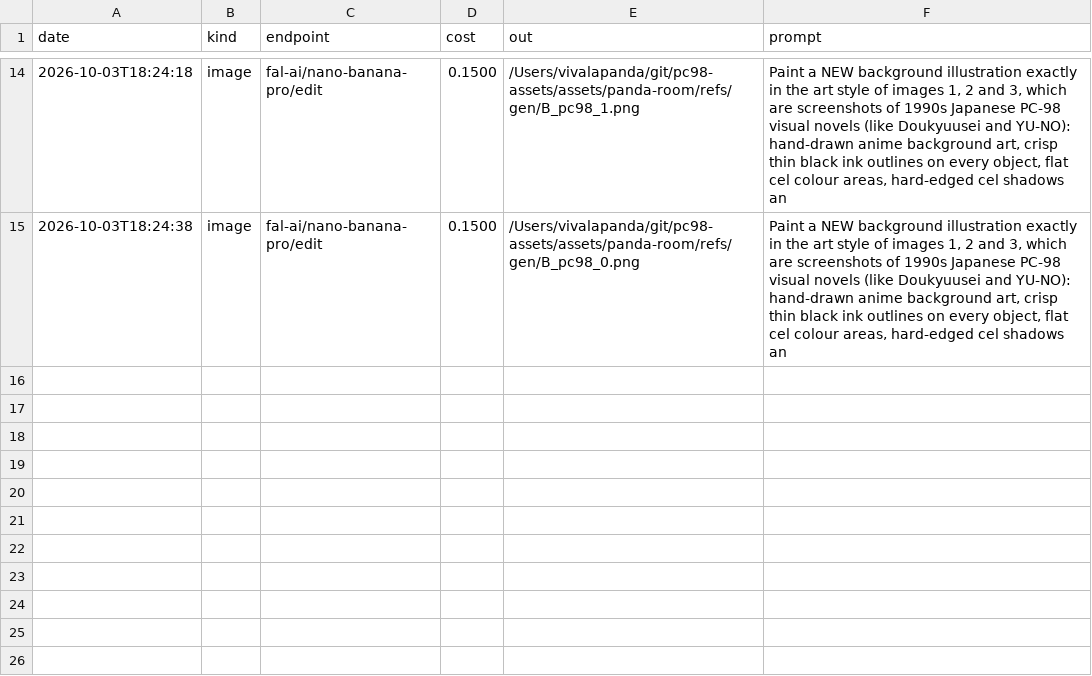
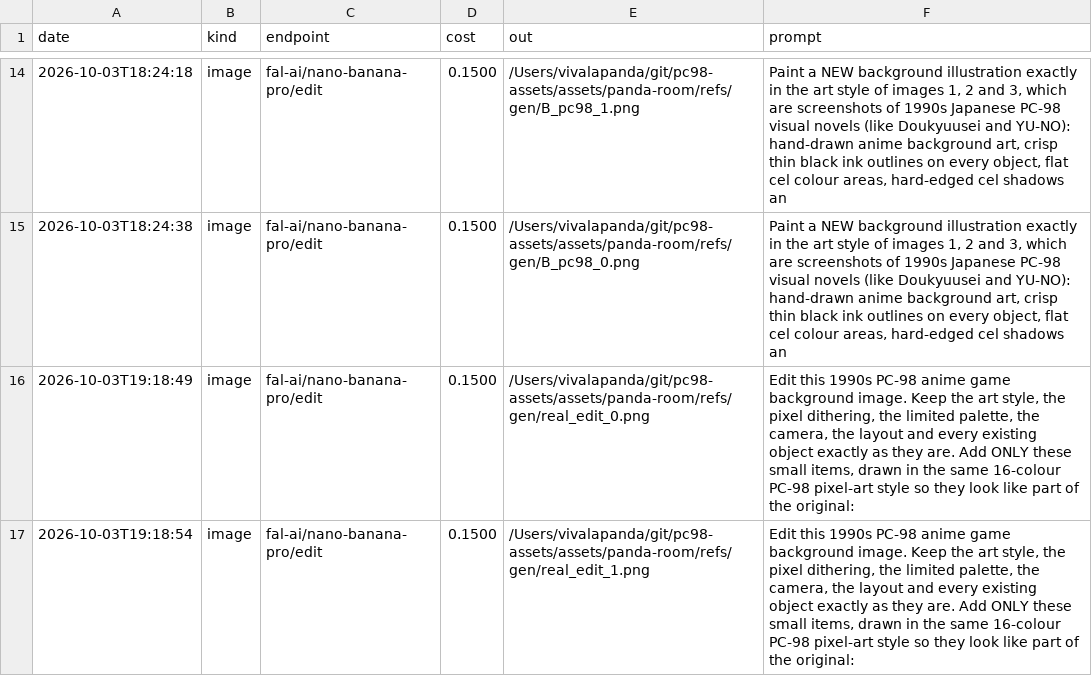
Before and after one commit to VivaLaPanda/pc98-assets, a CSV file: ledger.csv, drawn as a sheet; only a part is shown, gaps mark what is left out; the diff names each change by its address in the sheet, - before the commit and + after, or states it on an @@ line.

```diff
--- a/ledger.csv
+++ b/ledger.csv
+row 16: 2026-10-03T19:18:49 | image | fal-ai/nano-banana-pro/edit | 0.1500 | /Users/vivalapanda/git/pc98-assets/assets/panda-room/refs/gen/real_edit_0.png | Edit this 1990s PC-98 anime game background image. Keep the art style, the pixel dithering, the limited palette, the camera, the layout and every existing object exactly as they are. Add ONLY these small items, drawn in the same 16-colour PC-98 pixel-art style so they look like part of the original:
+row 17: 2026-10-03T19:18:54 | image | fal-ai/nano-banana-pro/edit | 0.1500 | /Users/vivalapanda/git/pc98-assets/assets/panda-room/refs/gen/real_edit_1.png | Edit this 1990s PC-98 anime game background image. Keep the art style, the pixel dithering, the limited palette, the camera, the layout and every existing object exactly as they are. Add ONLY these small items, drawn in the same 16-colour PC-98 pixel-art style so they look like part of the original:
```
Also changed, not shown: 4 other files.
